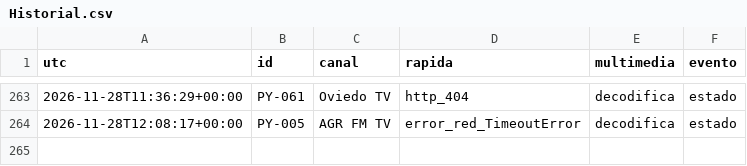
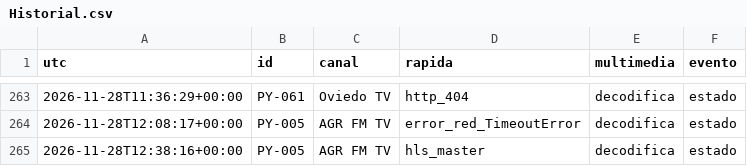
Before and after one commit to arevalosfermin560-pixel/Mi-IPTV, a CSV file: Historial.csv, drawn as a sheet; only a part is shown, gaps mark what is left out; the diff names each change by its address in the sheet, - before the commit and + after, or states it on an @@ line.

```diff
--- a/Historial.csv
+++ b/Historial.csv
+row 265: 2026-11-28T12:38:16+00:00 | PY-005 | AGR FM TV | hls_master | decodifica | estado
```
Also changed, not shown: Estado.csv, 1 other file.
